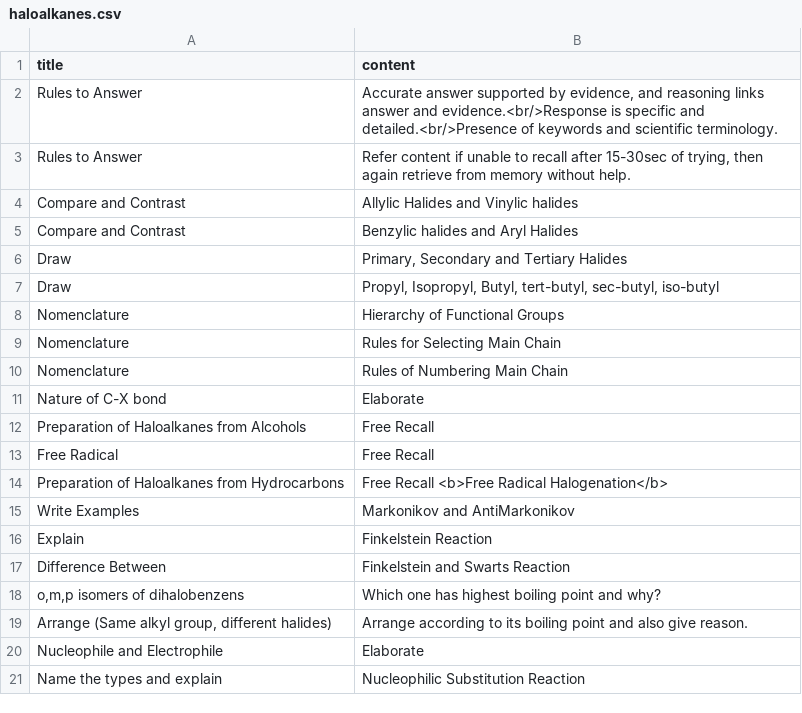
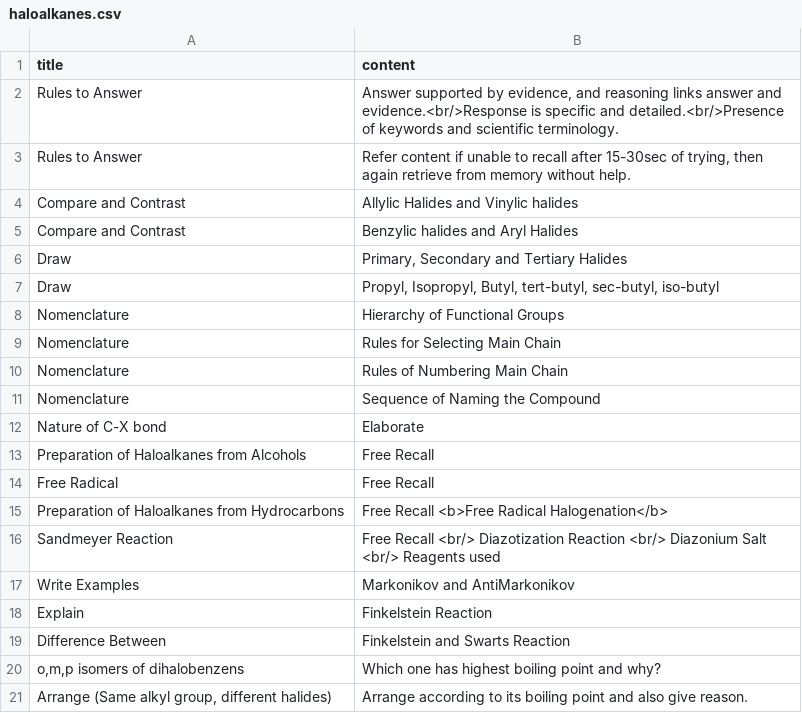
Before and after one commit to amiyatulu/flashcard, a CSV file: data/haloalkanes.csv, drawn as a sheet; only a part is shown; the shorter side is filled out with more unchanged rows.

```diff
--- a/data/haloalkanes.csv
+++ b/data/haloalkanes.csv
@@ -1,3 +1,3 @@
 "title","content"
-"Rules to Answer","Accurate answer supported by evidence, and reasoning links answer and evidence.<br/>Response is specific and detailed.<br/>Presence of keywords and scientific terminology."
+"Rules to Answer","Answer supported by evidence, and reasoning links answer and evidence.<br/>Response is specific and detailed.<br/>Presence of keywords and scientific terminology."
 "Rules to Answer","Refer content if unable to recall after 15-30sec of trying, then again retrieve from memory without help."
@@ -10,2 +10,3 @@
 "Nomenclature","Rules of Numbering Main Chain"
+"Nomenclature","Sequence of Naming the Compound"
 "Nature of C-X bond","Elaborate"
@@ -14,2 +15,3 @@
 "Preparation of Haloalkanes from Hydrocarbons ","Free Recall <b>Free Radical Halogenation</b>"
+"Sandmeyer Reaction","Free Recall <br/> Diazotization Reaction <br/> Diazonium Salt <br/> Reagents used"
 "Write Examples ","Markonikov and AntiMarkonikov"
```
Also changed, not shown: data/computer science.csv, data/questions.csv, 4 other files.
